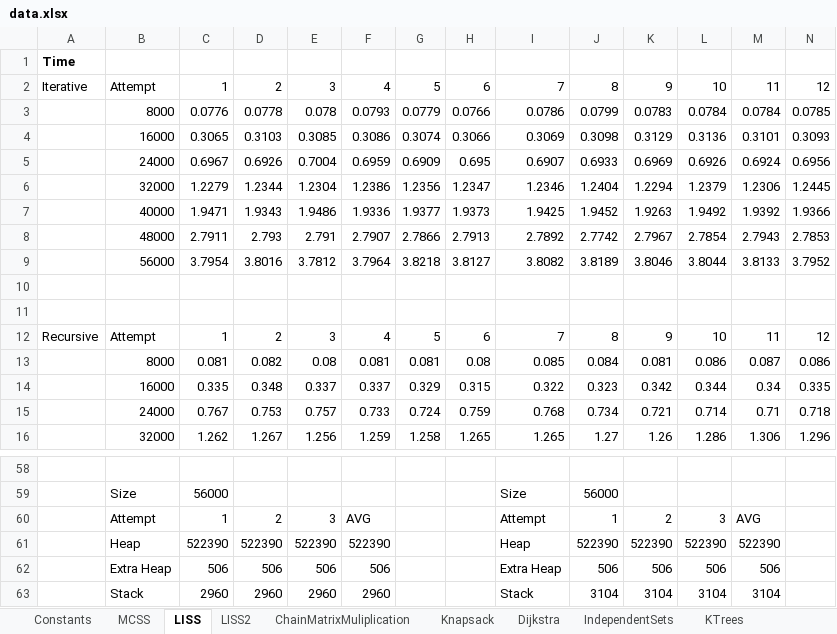
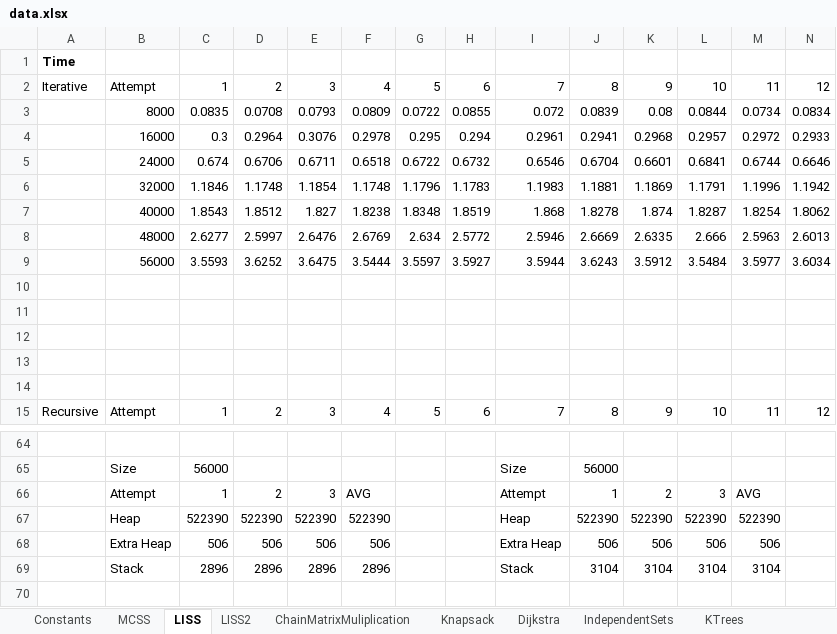
Before and after one commit to nzacha/Dynamic-Programming-Experimental-Analysis-Top-Down-Vs-Bottom-Up, an Excel workbook: cpp/dynamic_programming/data.xlsx, sheet LISS, drawn as a sheet; only a part is shown, gaps mark what is left out; values as stored, in another font and other column widths than the file's, no borders; charts and pictures not drawn; removed rows and columns are numbered as before the commit, all else as after; rows hold the shown columns only; the diff covers the shown part only; the diff names each change by its address in the sheet, - before the commit and + after, or states it on an @@ line.

```diff
--- a/cpp/dynamic_programming/data.xlsx (sheet LISS)
+++ b/cpp/dynamic_programming/data.xlsx (sheet LISS)
-row 3:  | 8000 | 0.0776 | 0.0778 | 0.078 | 0.0793 | 0.0779 | 0.0766 | 0.0786 | 0.0799 | 0.0783 | 0.0784 | 0.0784 | 0.0785
-row 4:  | 16000 | 0.3065 | 0.3103 | 0.3085 | 0.3086 | 0.3074 | 0.3066 | 0.3069 | 0.3098 | 0.3129 | 0.3136 | 0.3101 | 0.3093
-row 5:  | 24000 | 0.6967 | 0.6926 | 0.7004 | 0.6959 | 0.6909 | 0.695 | 0.6907 | 0.6933 | 0.6969 | 0.6926 | 0.6924 | 0.6956
-row 6:  | 32000 | 1.2279 | 1.2344 | 1.2304 | 1.2386 | 1.2356 | 1.2347 | 1.2346 | 1.2404 | 1.2294 | 1.2379 | 1.2306 | 1.2445
+row 3:  | 8000 | 0.0835 | 0.0708 | 0.0793 | 0.0809 | 0.0722 | 0.0855 | 0.072 | 0.0839 | 0.08 | 0.0844 | 0.0734 | 0.0834
+row 4:  | 16000 | 0.3 | 0.2964 | 0.3076 | 0.2978 | 0.295 | 0.294 | 0.2961 | 0.2941 | 0.2968 | 0.2957 | 0.2972 | 0.2933
+row 5:  | 24000 | 0.674 | 0.6706 | 0.6711 | 0.6518 | 0.6722 | 0.6732 | 0.6546 | 0.6704 | 0.6601 | 0.6841 | 0.6744 | 0.6646
+row 6:  | 32000 | 1.1846 | 1.1748 | 1.1854 | 1.1748 | 1.1796 | 1.1783 | 1.1983 | 1.1881 | 1.1869 | 1.1791 | 1.1996 | 1.1942
+row 7:  | 40000 | 1.8543 | 1.8512 | 1.827 | 1.8238 | 1.8348 | 1.8519 | 1.868 | 1.8278 | 1.874 | 1.8287 | 1.8254 | 1.8062
+row 8:  | 48000 | 2.6277 | 2.5997 | 2.6476 | 2.6769 | 2.634 | 2.5772 | 2.5946 | 2.6669 | 2.6335 | 2.666 | 2.5963 | 2.6013
+row 9:  | 56000 | 3.5593 | 3.6252 | 3.6475 | 3.5444 | 3.5597 | 3.5927 | 3.5944 | 3.6243 | 3.5912 | 3.5484 | 3.5977 | 3.6034
-row 10:  | 40000 | 1.9471 | 1.9343 | 1.9486 | 1.9336 | 1.9377 | 1.9373 | 1.9425 | 1.9452 | 1.9263 | 1.9492 | 1.9392 | 1.9366
+row 10: (empty)
-row 11:  | 48000 | 2.7911 | 2.793 | 2.791 | 2.7907 | 2.7866 | 2.7913 | 2.7892 | 2.7742 | 2.7967 | 2.7854 | 2.7943 | 2.7853
+row 11: (empty)
-row 12:  | 56000 | 3.7954 | 3.8016 | 3.7812 | 3.7964 | 3.8218 | 3.8127 | 3.8082 | 3.8189 | 3.8046 | 3.8044 | 3.8133 | 3.7952
+row 12: (empty)
-row 13:  | 8000 | 0.081 | 0.082 | 0.08 | 0.081 | 0.081 | 0.08 | 0.085 | 0.084 | 0.081 | 0.086 | 0.087 | 0.086
-row 14:  | 16000 | 0.335 | 0.348 | 0.337 | 0.337 | 0.329 | 0.315 | 0.322 | 0.323 | 0.342 | 0.344 | 0.34 | 0.335
-row 15:  | 24000 | 0.767 | 0.753 | 0.757 | 0.733 | 0.724 | 0.759 | 0.768 | 0.734 | 0.721 | 0.714 | 0.71 | 0.718
-row 16:  | 32000 | 1.262 | 1.267 | 1.256 | 1.259 | 1.258 | 1.265 | 1.265 | 1.27 | 1.26 | 1.286 | 1.306 | 1.296
-C69: 2960
+C69: 2896
-D69: 2960
+D69: 2896
-E69: 2960
+E69: 2896
-F69: 2960
+F69: 2896
```
Also changed, not shown: 17 added rows, 10 removed rows and 116 edited cells elsewhere in this sheet, sheet Dijkstra, sheet Knapsack, sheet LISS2, sheet TreeDiameter, sheet IndependentSets, sheet KTrees, 2 more sheets, formulas that keep their value, charts or pictures.
